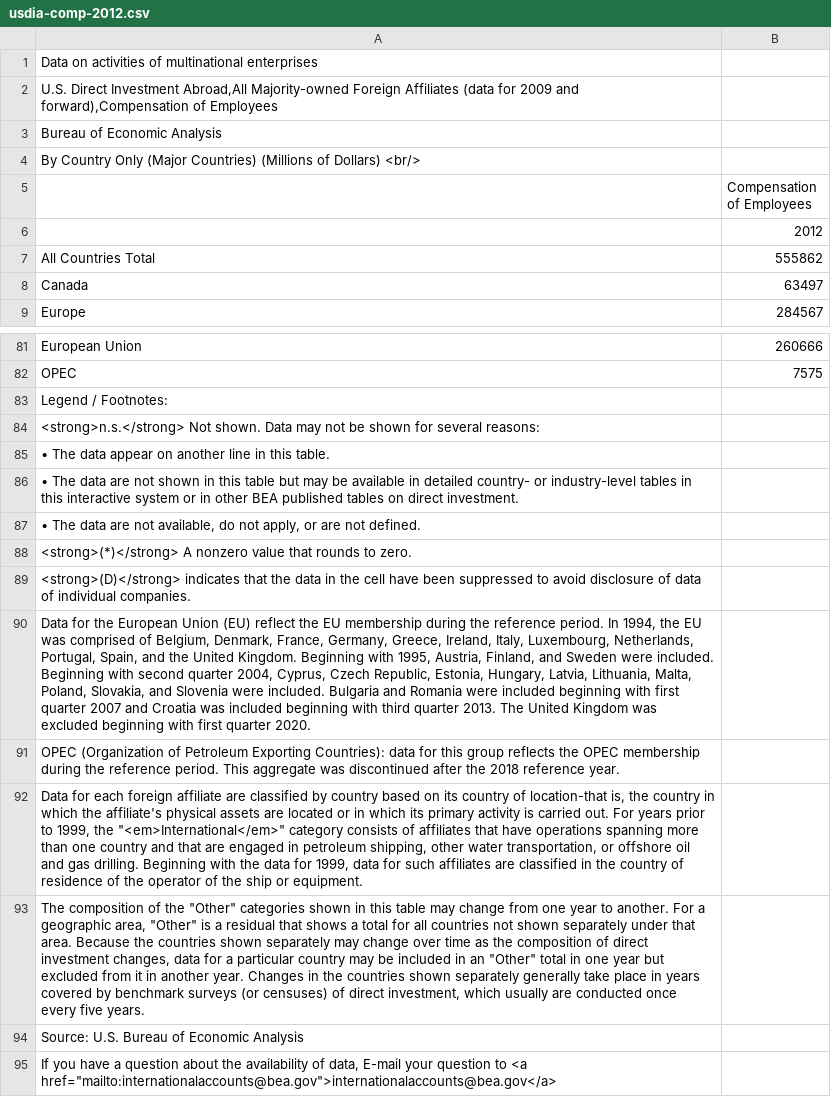
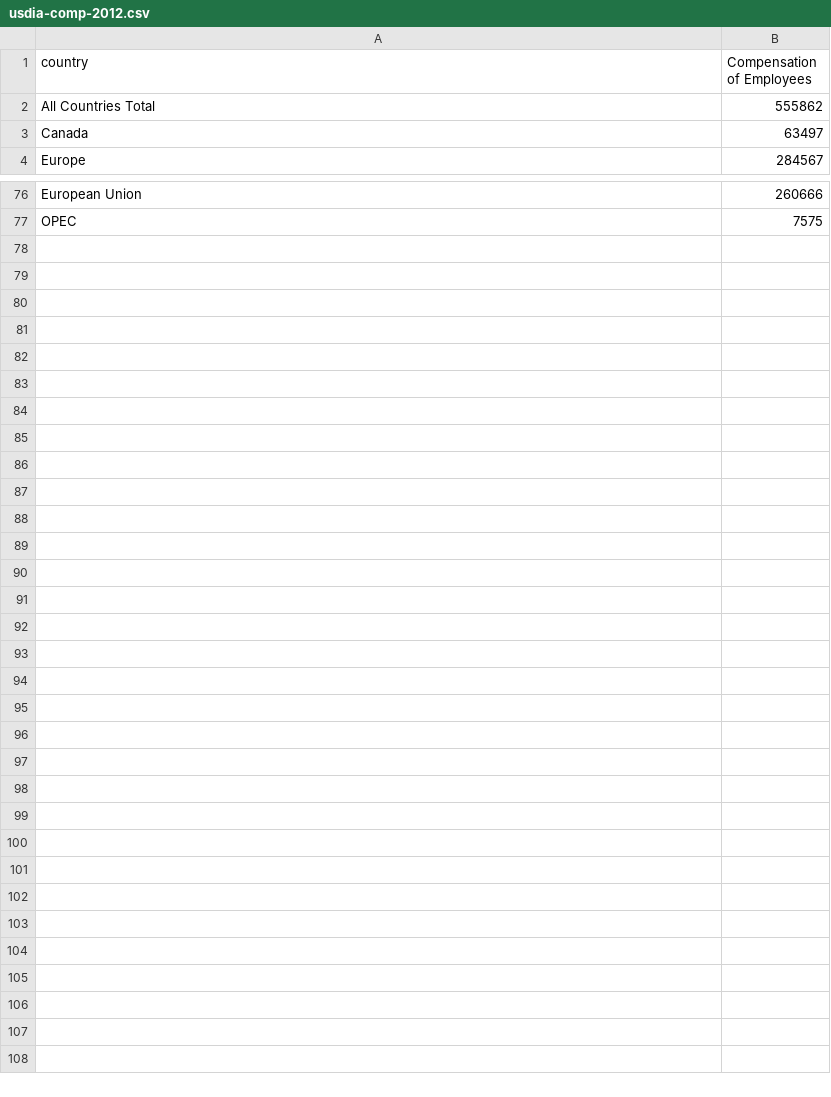
Before and after one commit to dfichmann/Offshore_Profit_Shifting_Replication.jl, a CSV file: ReplicationFiles/1-raw-data/usdia-comp-2012.csv, drawn as a sheet; only a part is shown, gaps mark what is left out; removed rows and columns are numbered as before the commit, all else as after; the diff names each change by its address in the sheet, - before the commit and + after, or states it on an @@ line.

```diff
--- a/ReplicationFiles/1-raw-data/usdia-comp-2012.csv
+++ b/ReplicationFiles/1-raw-data/usdia-comp-2012.csv
-row 1: Data on activities of multinational enterprises
-row 2: U.S. Direct Investment Abroad,All Majority-owned Foreign Affiliates (data for 2009 and forward),Compensation of Employees
-row 3: Bureau of Economic Analysis
-row 4: By Country Only (Major Countries) (Millions of Dollars) <br/>
-A1: (empty)
+A1: country
-row 6:  | 2012
-row 83: Legend / Footnotes:
-row 84: <strong>n.s.</strong> Not shown. Data may not be shown for several reasons:
-row 85: • The data appear on another line in this table.
-row 86: • The data are not shown in this table but may be available in detailed country- or industry-level tables in this interactive system or in other BEA published tables on direct investment.
-row 87: • The data are not available, do not apply, or are not defined.
-row 88: <strong>(*)</strong> A nonzero value that rounds to zero.
-row 89: <strong>(D)</strong> indicates that the data in the cell have been suppressed to avoid disclosure of data of individual companies.
-row 90: Data for the European Union (EU) reflect the EU membership during the reference period. In 1994, the EU was comprised of Belgium, Denmark, France, Germany, Greece, Ireland, Italy, Luxembourg, Netherlands, Portugal, Spain, and the United Kingdom. Beginning with 1995, Austria, Finland, and Sweden were included. Beginning with second quarter 2004, Cyprus, Czech Republic, Estonia, Hungary, Latvia, Lithuania, Malta, Poland, Slovakia, and Slovenia were included. Bulgaria and Romania were included beginning with first quarter 2007 and Croatia was included beginning with third quarter 2013. The United Kingdom was excluded beginning with first quarter 2020.
-row 91: OPEC (Organization of Petroleum Exporting Countries): data for this group reflects the OPEC membership during the reference period. This aggregate was discontinued after the 2018 reference year.
-row 92: Data for each foreign affiliate are classified by country based on its country of location-that is, the country in which the affiliate's physical assets are located or in which its primary activity is carried out. For years prior to 1999, the "<em>International</em>" category consists of affiliates that have operations spanning more than one country and that are engaged in petroleum shipping, other water transportation, or offshore oil and gas drilling. Beginning with the data for 1999, data for such affiliates are classified in the country of residence of the operator of the ship or equipment.
-row 93: The composition of the "Other" categories shown in this table may change from one year to another. For a geographic area, "Other" is a residual that shows a total for all countries not shown separately under that area. Because the countries shown separately may change over time as the composition of direct investment changes, data for a particular country may be included in an "Other" total in one year but excluded from it in another year. Changes in the countries shown separately generally take place in years covered by benchmark surveys (or censuses) of direct investment, which usually are conducted once every five years.
-row 94: Source: U.S. Bureau of Economic Analysis
-row 95: If you have a question about the availability of data, E-mail your question to <a href="mailto:internationalaccounts@bea.gov">internationalaccounts@bea.gov</a>
```
Also changed, not shown: 46 other files.
